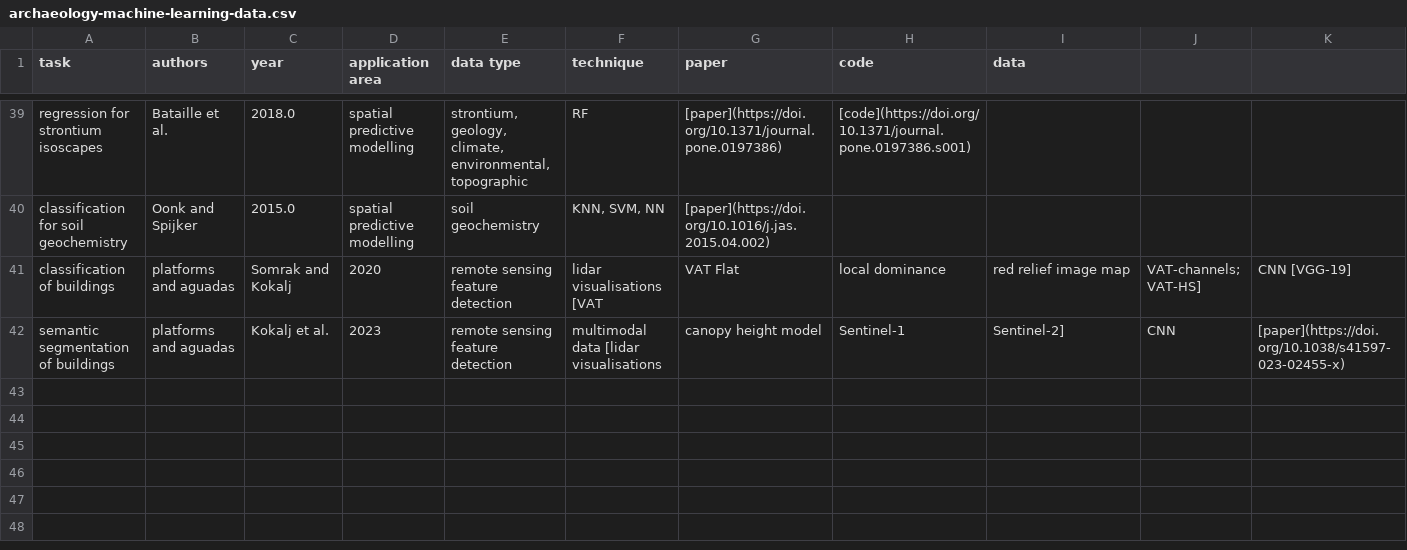
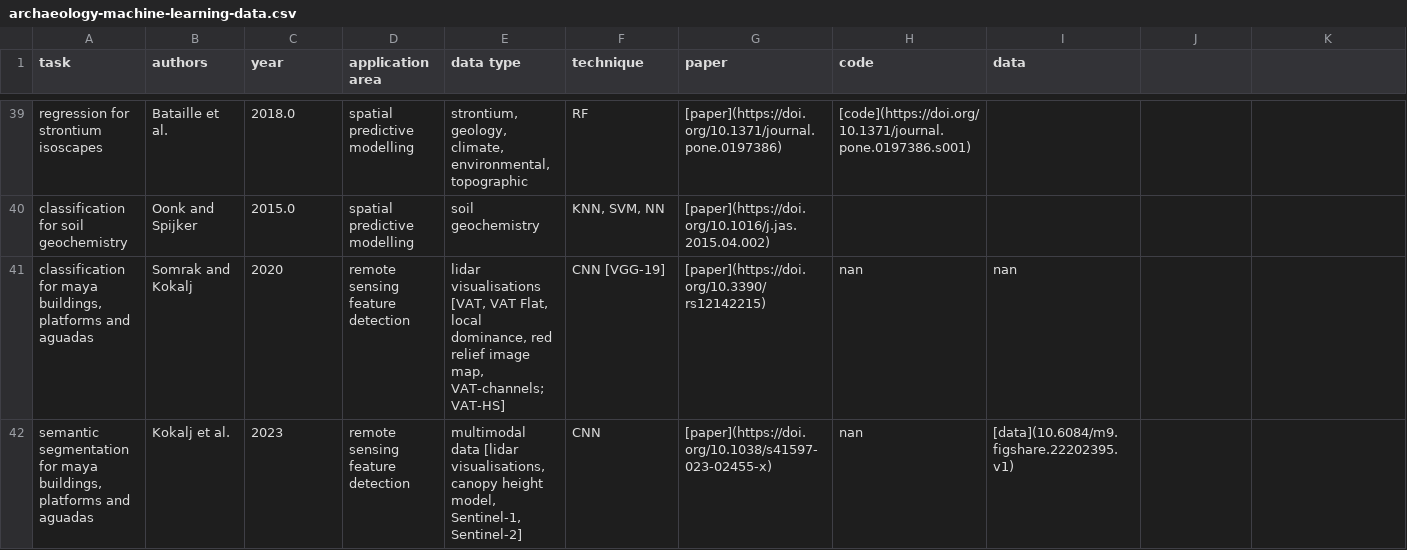
Before and after one commit to lakillo/archaeology-machine-learning, a CSV file: data/archaeology-machine-learning-data.csv, drawn as a sheet; only a part is shown, gaps mark what is left out; removed rows and columns are numbered as before the commit, all else as after; rows hold the shown columns only; the diff names each change by its address in the sheet, - before the commit and + after, or states it on an @@ line.

Commit message:
adds Somrak and Kokalj 2020, Kokalj et al. 2023

```diff
--- a/data/archaeology-machine-learning-data.csv
+++ b/data/archaeology-machine-learning-data.csv
-row 41: classification of buildings | platforms and aguadas | Somrak and Kokalj | 2020 | remote sensing feature detection | lidar visualisations [VAT | VAT Flat | local dominance | red relief image map | VAT-channels; VAT-HS] | CNN [VGG-19]
-row 42: semantic segmentation of buildings | platforms and aguadas | Kokalj et al. | 2023 | remote sensing feature detection | multimodal data [lidar visualisations | canopy height model | Sentinel-1 | Sentinel-2] | CNN | [paper](https://doi.org/10.1038/s41597-023-02455-x)
+row 41: classification for maya buildings, platforms and aguadas | Somrak and Kokalj | 2020 | remote sensing feature detection | lidar visualisations [VAT, VAT Flat, local dominance, red relief image map, VAT-channels; VAT-HS] | CNN [VGG-19] | [paper](https://doi.org/10.3390/rs12142215) | nan | nan
+row 42: semantic segmentation for maya buildings, platforms and aguadas | Kokalj et al. | 2023 | remote sensing feature detection | multimodal data [lidar visualisations, canopy height model, Sentinel-1, Sentinel-2] | CNN | [paper](https://doi.org/10.1038/s41597-023-02455-x) | nan | [data](10.6084/m9.figshare.22202395.v1)
```
